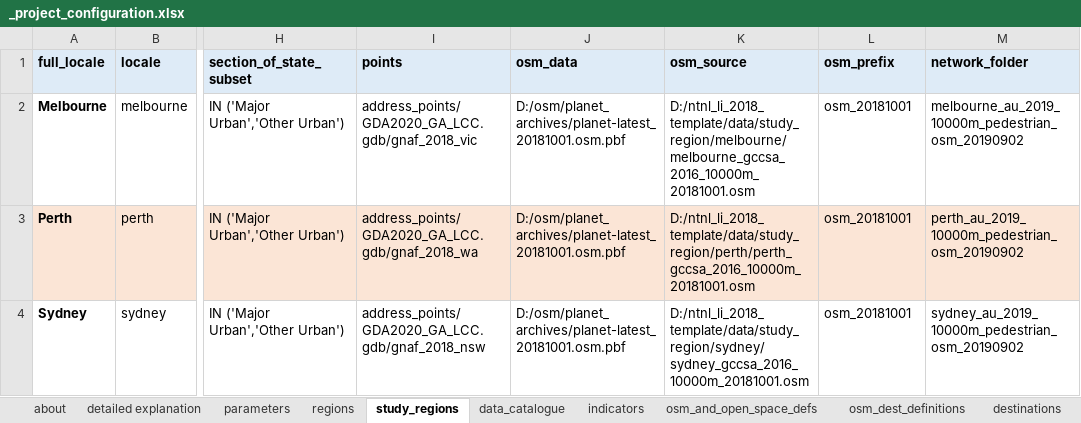
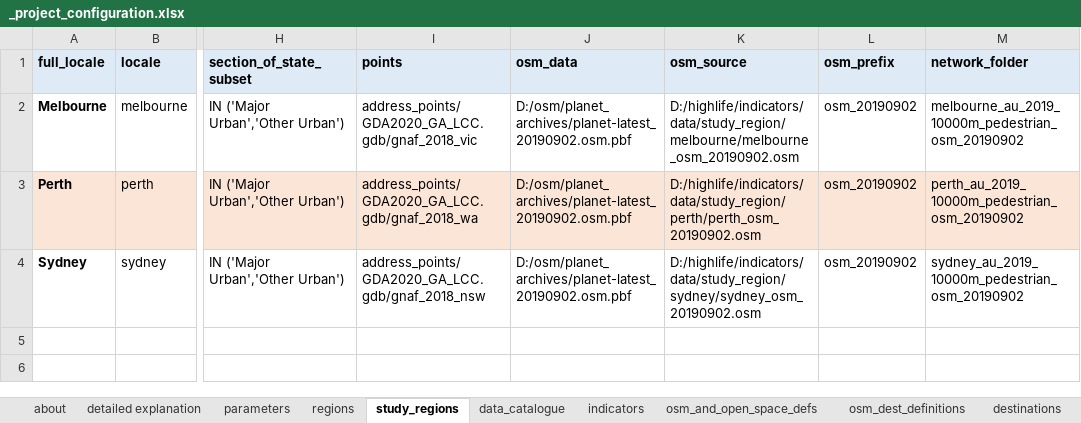
Before and after one commit to healthy-liveable-cities/australian-national-liveability-study, an Excel workbook: _project_configuration.xlsx, sheet study_regions, drawn as a sheet; only a part is shown, gaps mark what is left out; values as stored, in another font and other column widths than the file's, no borders; the diff names each change by its address in the sheet, - before the commit and + after, or states it on an @@ line.

```diff
--- a/_project_configuration.xlsx (sheet study_regions)
+++ b/_project_configuration.xlsx (sheet study_regions)
-J2:J4 (osm_data): D:/osm/planet_archives/planet-latest_20181001.osm.pbf
+J2:J4 (osm_data): D:/osm/planet_archives/planet-latest_20190902.osm.pbf
-K2 (osm_source): D:/ntnl_li_2018_template/data/study_region/melbourne/melbourne_gccsa_2016_10000m_20181001.osm
+K2 (osm_source): D:/highlife/indicators/data/study_region/melbourne/melbourne_osm_20190902.osm
-L2:L4 (osm_prefix): osm_20181001
+L2:L4 (osm_prefix): osm_20190902
-K3 (osm_source): D:/ntnl_li_2018_template/data/study_region/perth/perth_gccsa_2016_10000m_20181001.osm
+K3 (osm_source): D:/highlife/indicators/data/study_region/perth/perth_osm_20190902.osm
-K4 (osm_source): D:/ntnl_li_2018_template/data/study_region/sydney/sydney_gccsa_2016_10000m_20181001.osm
+K4 (osm_source): D:/highlife/indicators/data/study_region/sydney/sydney_osm_20190902.osm
```
Also changed, not shown: 10 other files.
